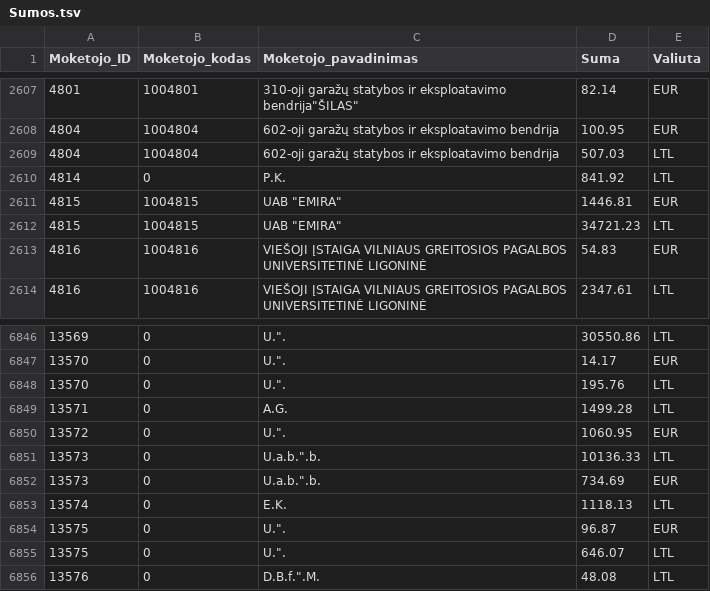
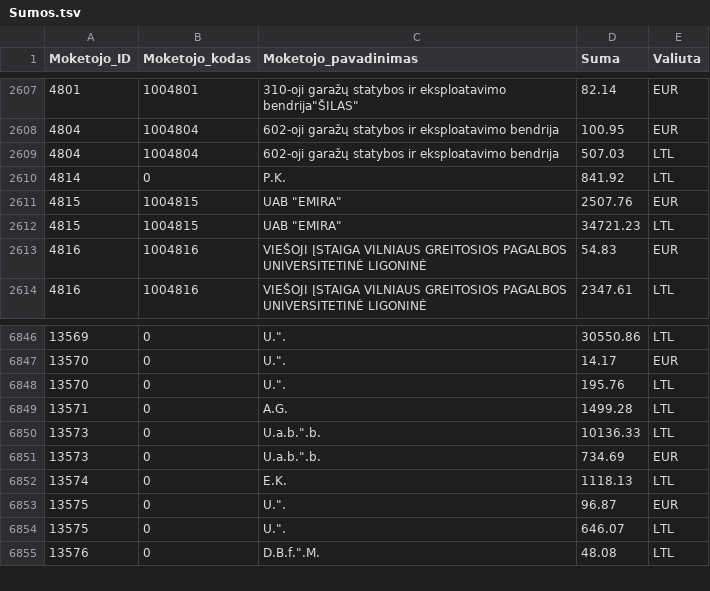
Before and after one commit to vilnius/zemesnuomossutartys, a TSV file: data/Sumos.tsv, drawn as a sheet; only a part is shown, gaps mark what is left out.

Commit message:
update

```diff
--- a/data/Sumos.tsv
+++ b/data/Sumos.tsv
@@ -2610,3 +2610,3 @@
 4814	0	P.K.	841.92	LTL
-4815	1004815	UAB "EMIRA"	1446.81	EUR
+4815	1004815	UAB "EMIRA"	2507.76	EUR
 4815	1004815	UAB "EMIRA"	34721.23	LTL
@@ -6849,3 +6849,2 @@
 13571	0	A.G.	1499.28	LTL
-13572	0	U.".	1060.95	EUR
 13573	0	U.a.b.".b.	10136.33	LTL
```
